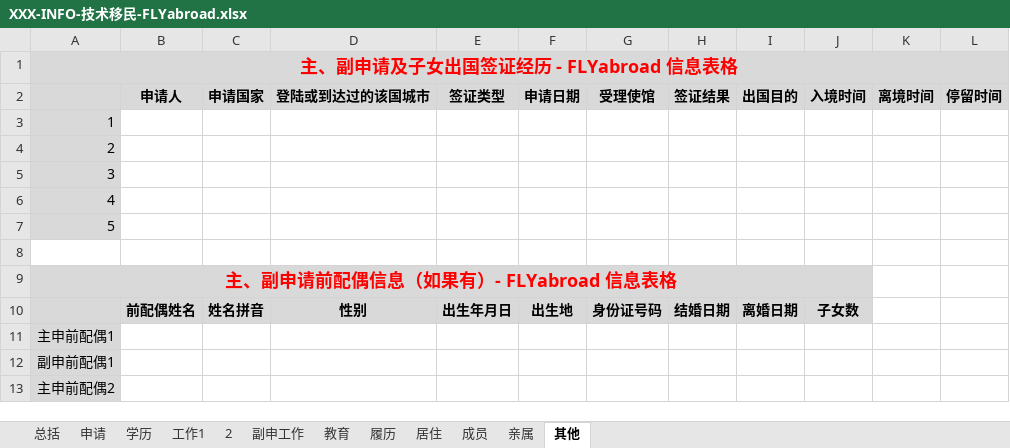
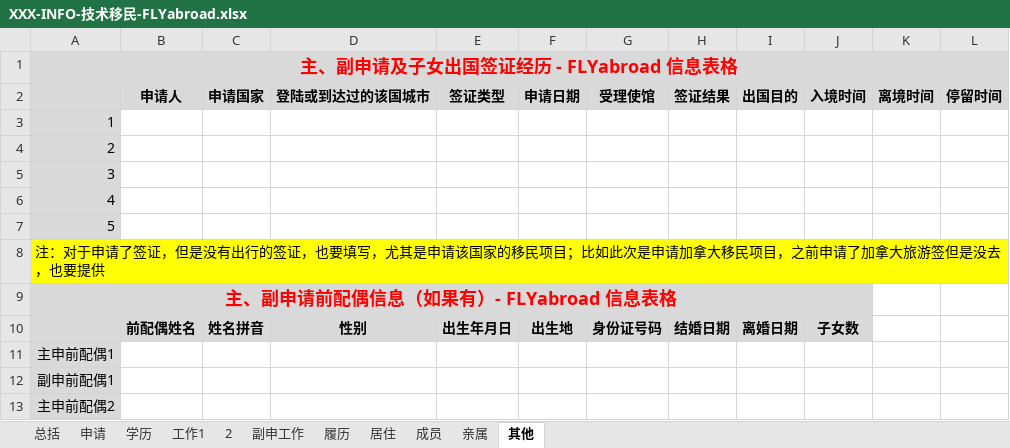
Before and after one commit to flyabroad/flyabroad.github.com, an Excel workbook: dl/info/XXX-INFO-技术移民-FLYabroad.xlsx, sheet 其他, drawn as a sheet; only a part is shown; values as stored, in another font and other column widths than the file's, no borders; the diff names each change by its address in the sheet, - before the commit and + after, or states it on an @@ line.

```diff
--- a/dl/info/XXX-INFO-技术移民-FLYabroad.xlsx (sheet 其他)
+++ b/dl/info/XXX-INFO-技术移民-FLYabroad.xlsx (sheet 其他)
-sheet tab: 教育
-A8: (empty)
+A8: 注：对于申请了签证，但是没有出行的签证，也要填写，尤其是申请该国家的移民项目；比如此次是申请加拿大移民项目，之前申请了加拿大旅游签但是没去，也要提供
-A8:L8 fill: none
+A8:L8 fill: #FFFF00
+A8:L8 merged
```
Also changed, not shown: sheet 学历, sheet 履历, sheet 居住, sheet 成员, sheet 工作1, sheet 申请, 2 other files.
